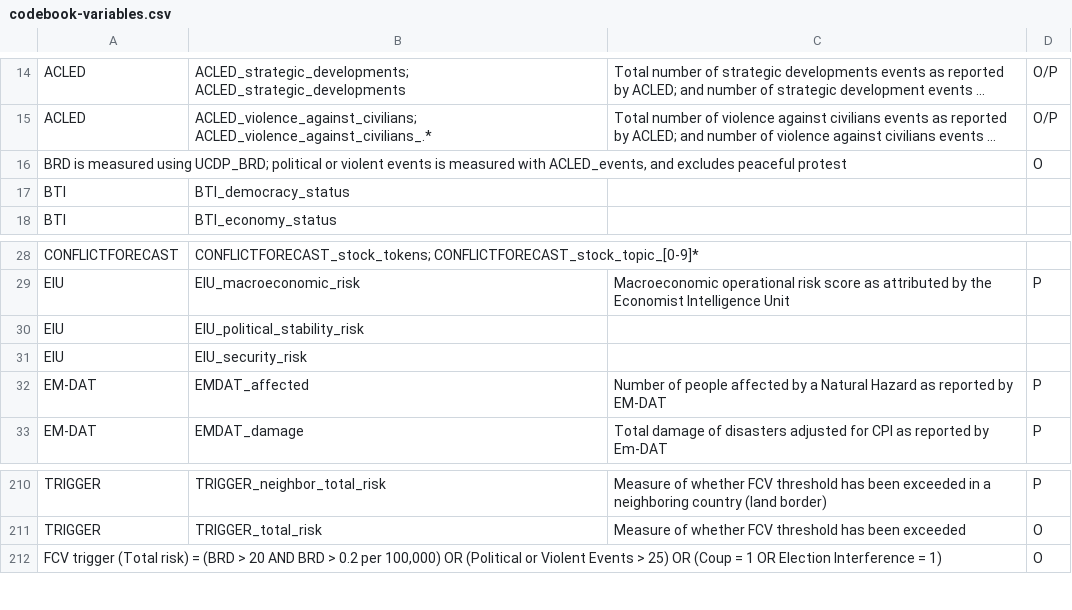
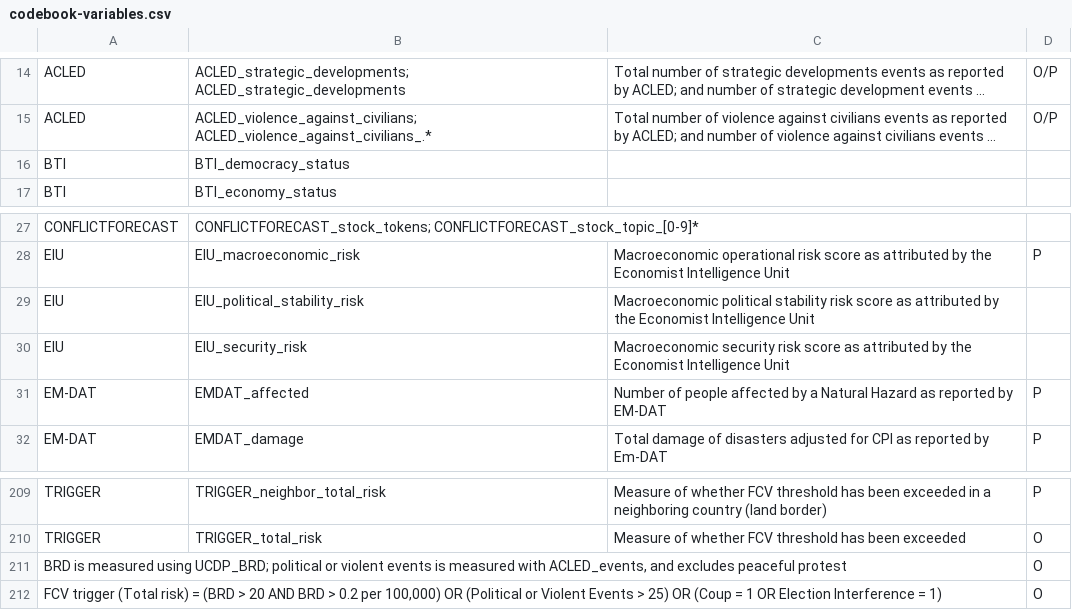
Before and after one commit to bennotkin/fcv-prediction, a CSV file: codebook-variables.csv, drawn as a sheet; only a part is shown, gaps mark what is left out; long unchanged cells end in …; addresses are those after the commit; the diff names each change by its address in the sheet, - before the commit and + after, or states it on an @@ line.

Commit message:
codebook variables

```diff
--- a/codebook-variables.csv
+++ b/codebook-variables.csv
-C29: (empty)
+C29: Macroeconomic political stability risk score as attributed by the Economist Intelligence Unit
-C30: (empty)
+C30: Macroeconomic security risk score as attributed by the Economist Intelligence Unit
@@ row 16 moved to row 211: BRD is measured using UCDP_BRD; politica… @@
```
